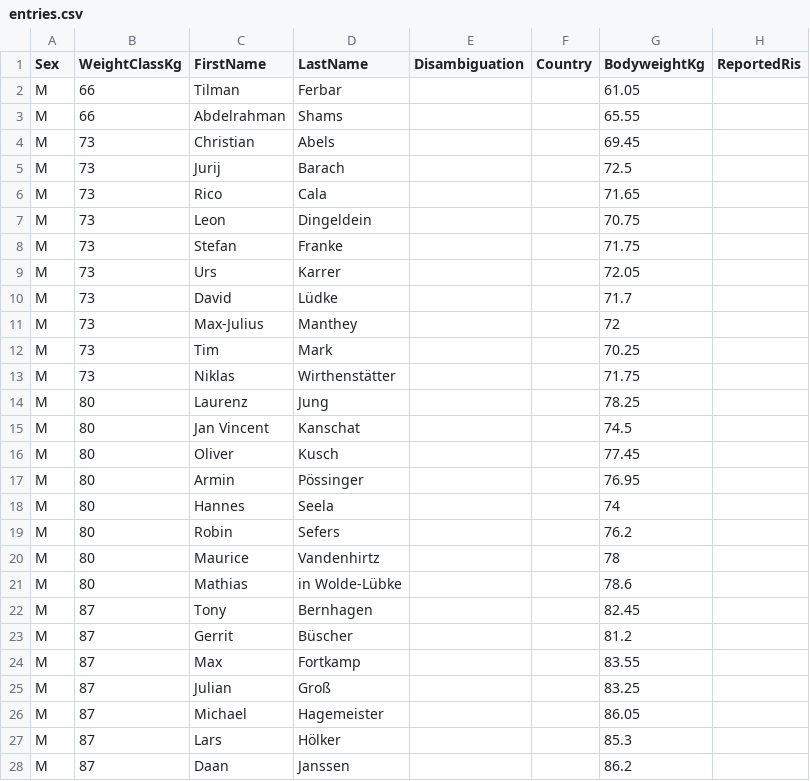
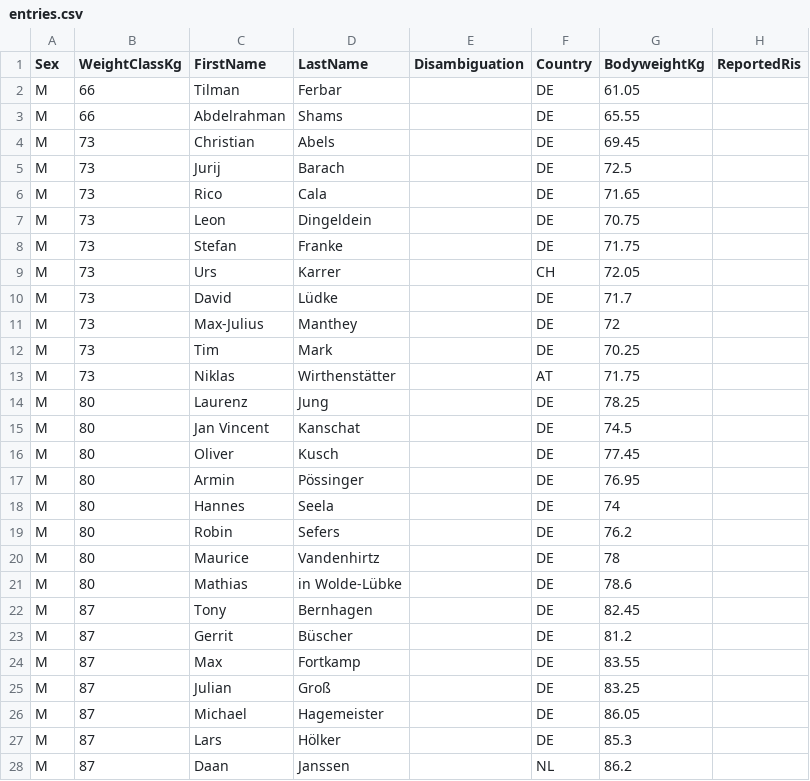
Before and after one commit to openstreetlifting/openstreetlifting, a CSV file: backend/data/competitions/machbar/2025/machbar-maxout-competition-2025/entries.csv, drawn as a sheet; only a part is shown; the diff covers the shown part only; the diff names each change by its address in the sheet, - before the commit and + after, or states it on an @@ line.

Commit message:
fix(data): fill Machbar and Singapore Nationals athlete countries (#942)

```diff
--- a/backend/data/competitions/machbar/2025/machbar-maxout-competition-2025/entries.csv
+++ b/backend/data/competitions/machbar/2025/machbar-maxout-competition-2025/entries.csv
-F2:F8 (Country): (empty)
+F2:F8 (Country): DE
-F9 (Country): (empty)
+F9 (Country): CH
-F10:F12 (Country): (empty)
+F10:F12 (Country): DE
-F13 (Country): (empty)
+F13 (Country): AT
-F14:F27 (Country): (empty)
+F14:F27 (Country): DE
-F28 (Country): (empty)
+F28 (Country): NL
```
Also changed, not shown: 19 edited cells elsewhere in this file, backend/data/competitions/machbar/2024/machbar-maxout-competition-2024/entries.csv, backend/data/competitions/singapore-streetlifting-federation/2025/singapore-streetlifting-nationals-2025/entries.csv.
